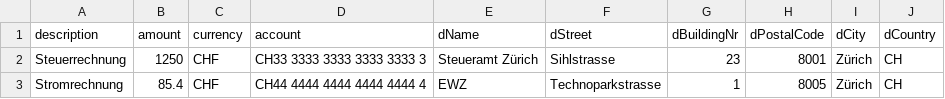
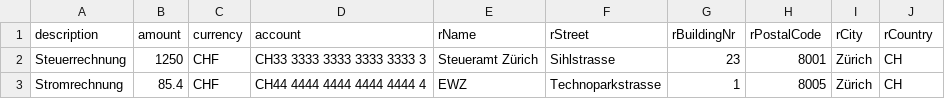
Before and after one commit to minuus69/BillHQ, a CSV file: templates/recipientList.csv (was templates/debitorList.csv), drawn as a sheet.

```diff
--- a/templates/debitorList.csv
+++ b/templates/recipientList.csv
@@ -1,2 +1,2 @@
-description,amount,currency,account,dName,dStreet,dBuildingNr,dPostalCode,dCity,dCountry
+description,amount,currency,account,rName,rStreet,rBuildingNr,rPostalCode,rCity,rCountry
 Steuerrechnung,1250,CHF,CH33 3333 3333 3333 3333 3,Steueramt Zürich,Sihlstrasse,23,8001,Zürich,CH
```
Also changed, not shown: appdata/languages.csv, templates/data.csv, 14 other files.
